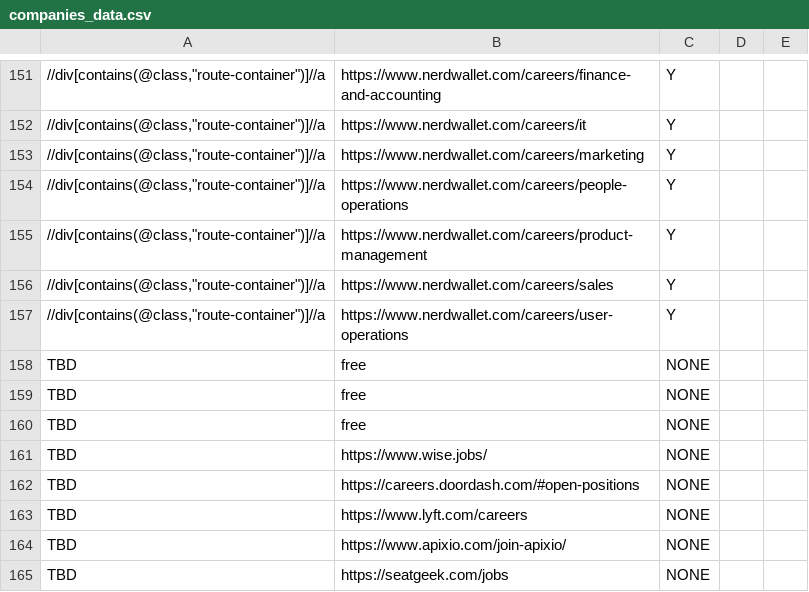
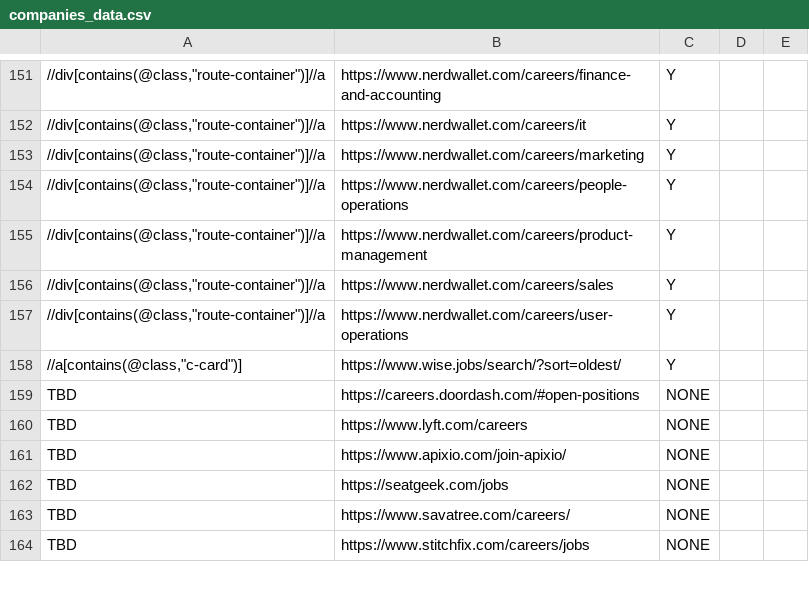
Before and after one commit to douglasdcm/search-jobs, a CSV file: src/crawler/companies_data.csv, drawn as a sheet; only a part is shown, gaps mark what is left out; the shorter side is filled out with more unchanged rows; removed rows and columns are numbered as before the commit, all else as after; the diff names each change by its address in the sheet, - before the commit and + after, or states it on an @@ line.

Commit message:
Added Wise company

```diff
--- a/src/crawler/companies_data.csv
+++ b/src/crawler/companies_data.csv
-row 158: TBD | free | NONE
-row 159: TBD | free | NONE
-row 160: TBD | free | NONE
-row 161: TBD | https://www.wise.jobs/ | NONE
+row 158: //a[contains(@class,"c-card")] | https://www.wise.jobs/search/?sort=oldest/ | Y
```
